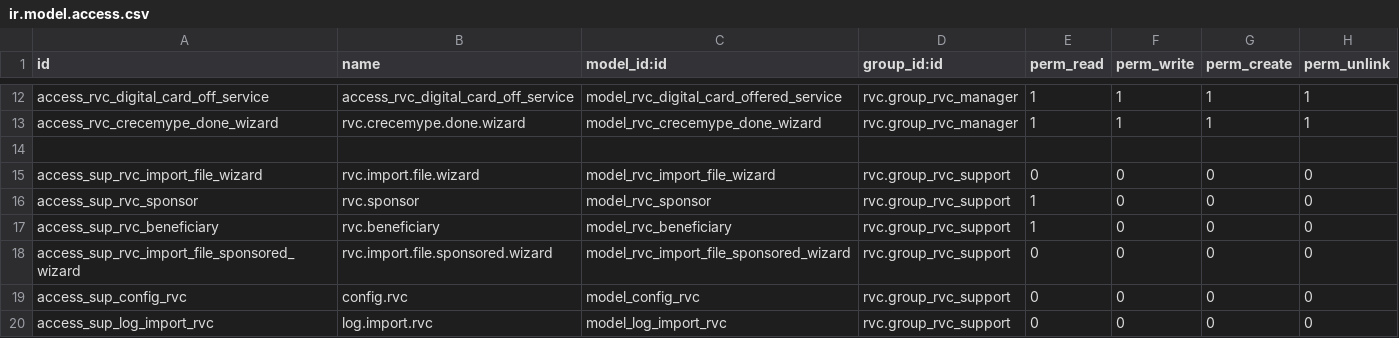
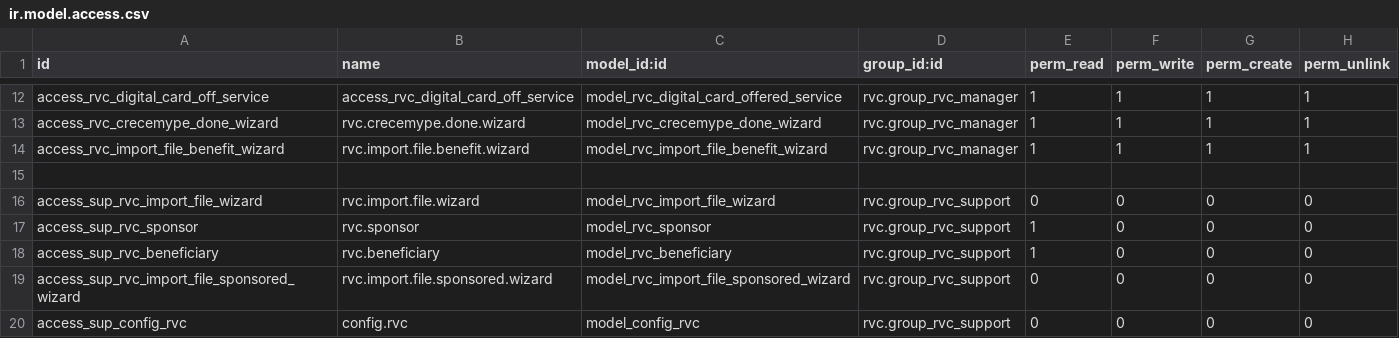
Before and after one commit to jslogyca/Logyca, a CSV file: rvc/security/ir.model.access.csv, drawn as a sheet; only a part is shown, gaps mark what is left out; the shorter side is filled out with more unchanged rows; the diff names each change by its address in the sheet, - before the commit and + after, or states it on an @@ line.

Commit message:
RVC Import Beneficiarios

```diff
--- a/rvc/security/ir.model.access.csv
+++ b/rvc/security/ir.model.access.csv
+row 14: access_rvc_import_file_benefit_wizard | rvc.import.file.benefit.wizard | model_rvc_import_file_benefit_wizard | rvc.group_rvc_manager | 1 | 1 | 1 | 1
```
Also changed, not shown: 6 other files.
